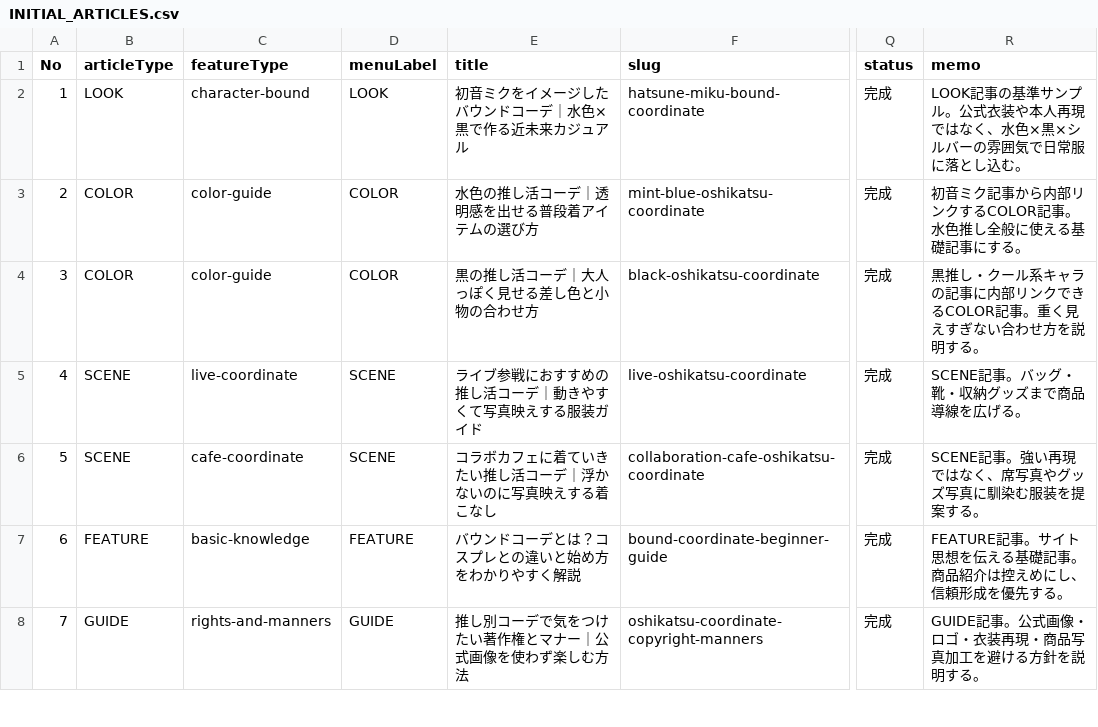
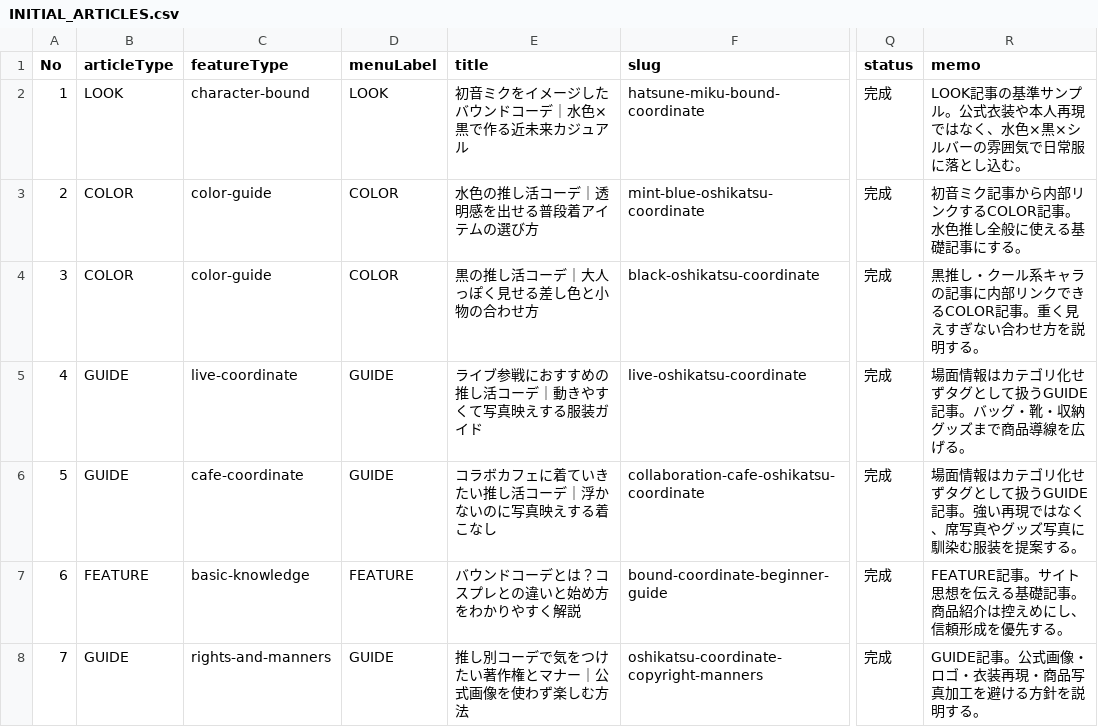
Before and after one commit to kensuke5704/oshikatsu-coord-media, a CSV file: data/INITIAL_ARTICLES.csv, drawn as a sheet; only a part is shown, gaps mark what is left out; the diff names each change by its address in the sheet, - before the commit and + after, or states it on an @@ line.

Commit message:
Refine media UI and remove scene category

```diff
--- a/data/INITIAL_ARTICLES.csv
+++ b/data/INITIAL_ARTICLES.csv
-B5:B6 (articleType): SCENE
+B5:B6 (articleType): GUIDE
-D5:D6 (menuLabel): SCENE
+D5:D6 (menuLabel): GUIDE
-R5 (memo): SCENE記事。バッグ・靴・収納グッズまで商品導線を広げる。
+R5 (memo): 場面情報はカテゴリ化せずタグとして扱うGUIDE記事。バッグ・靴・収納グッズまで商品導線を広げる。
-R6 (memo): SCENE記事。強…
+R6 (memo): 場面情報はカテゴリ化せずタグとして扱うGUIDE記事。強…
```
Also changed, not shown: 46 other files.
